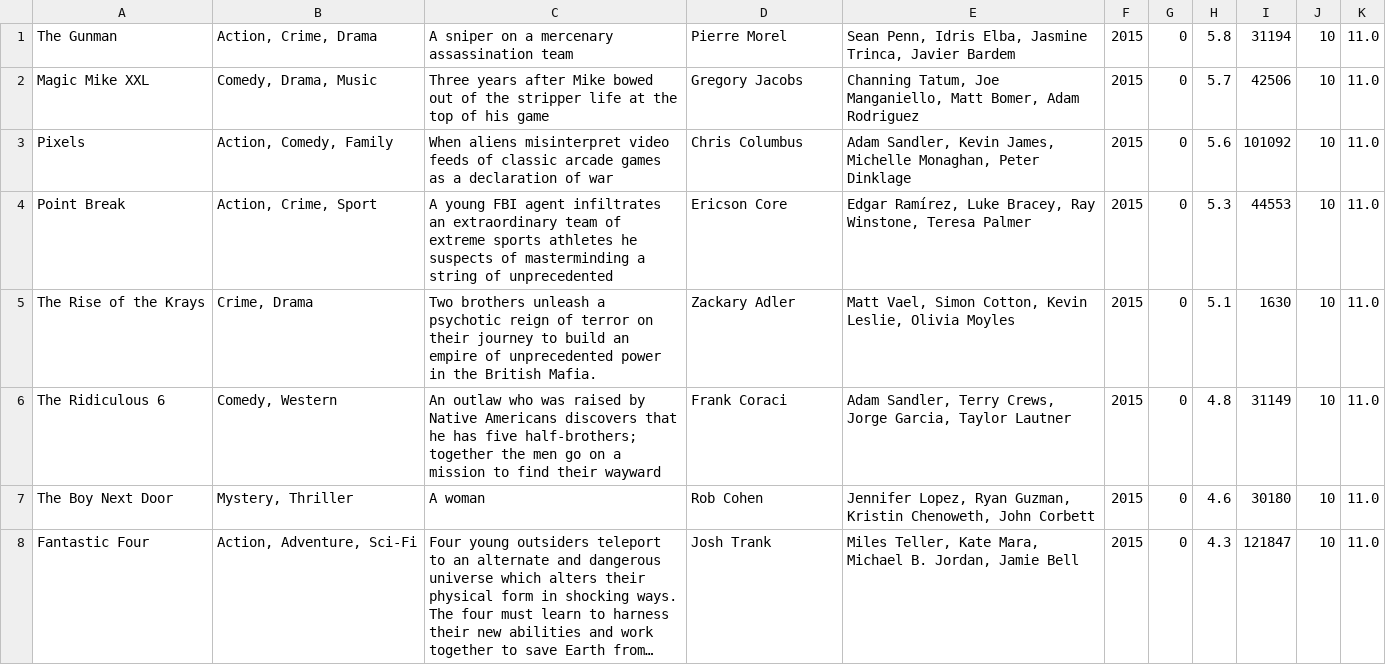
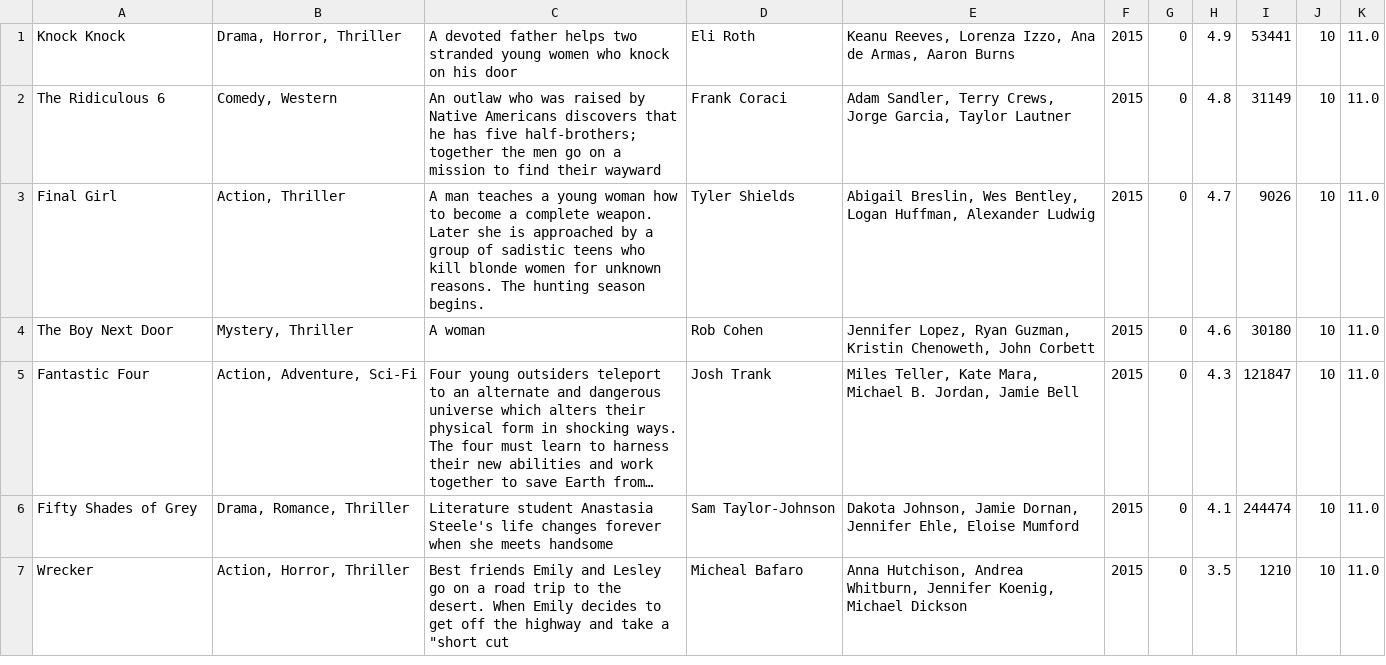
Before and after one commit to bb-lets-code/filmes, a CSV file: 2015.csv, drawn as a sheet; long unchanged cells end in …; removed rows and columns are numbered as before the commit, all else as after; the diff names each change by its address in the sheet, - before the commit and + after, or states it on an @@ line.

```diff
--- a/2015.csv
+++ b/2015.csv
-row 1: The Gunman | Action, Crime, Drama | A sniper on a mercenary assassination team | Pierre Morel | Sean Penn, Idris Elba, Jasmine Trinca, Javier Bardem | 2015 | 0 | 5.8 | 31194 | 10 | 11.0
-row 2: Magic Mike XXL | Comedy, Drama, Music | Three years after Mike bowed out of the stripper life at the top of his game | Gregory Jacobs | Channing Tatum, Joe Manganiello, Matt Bomer, Adam Rodriguez | 2015 | 0 | 5.7 | 42506 | 10 | 11.0
-row 3: Pixels | Action, Comedy, Family | When aliens misinterpret video feeds of classic arcade games as a declaration of war | Chris Columbus | Adam Sandler, Kevin James, Michelle Monaghan, Peter Dinklage | 2015 | 0 | 5.6 | 101092 | 10 | 11.0
-row 4: Point Break | Action, Crime, Sport | A young FBI agent infiltrates an extraordinary team of extreme sports athletes he suspects of masterminding a string of unprecedented | Ericson Core | Edgar Ramírez, Luke Bracey, Ray Winstone, Teresa Palmer | 2015 | 0 | 5.3 | 44553 | 10 | 11.0
-row 5: The Rise of the Krays | Crime, Drama | Two brothers unleash a psychotic reign of terror on their journey to build an empire of unprecedented power in the British Mafia. | Zackary Adler | Matt Vael, Simon Cotton, Kevin Leslie, Olivia Moyles | 2015 | 0 | 5.1 | 1630 | 10 | 11.0
+row 1: Knock Knock | Drama, Horror, Thriller | A devoted father helps two stranded young women who knock on his door | Eli Roth | Keanu Reeves, Lorenza Izzo, Ana de Armas, Aaron Burns | 2015 | 0 | 4.9 | 53441 | 10 | 11.0
+row 3: Final Girl | Action, Thriller | A man teaches a young woman how to become a complete weapon. Later she is approached by a group of sadistic teens who kill blonde women for unknown reasons. The hunting season begins. | Tyler Shields | Abigail Breslin, Wes Bentley, Logan Huffman, Alexander Ludwig | 2015 | 0 | 4.7 | 9026 | 10 | 11.0
+row 6: Fifty Shades of Grey | Drama, Romance, Thriller | Literature student Anastasia Steele's life changes forever when she meets handsome | Sam Taylor-Johnson | Dakota Johnson, Jamie Dornan, Jennifer Ehle, Eloise Mumford | 2015 | 0 | 4.1 | 244474 | 10 | 11.0
+row 7: Wrecker | Action, Horror, Thriller | Best friends Emily and Lesley go on a road trip to the desert. When Emily decides to get off the highway and take a "short cut | Micheal Bafaro | Anna Hutchison, Andrea Whitburn, Jennifer Koenig, Michael Dickson | 2015 | 0 | 3.5 | 1210 | 10 | 11.0
```
Also changed, not shown: 2007.csv, 2009.csv, 9 other files.
